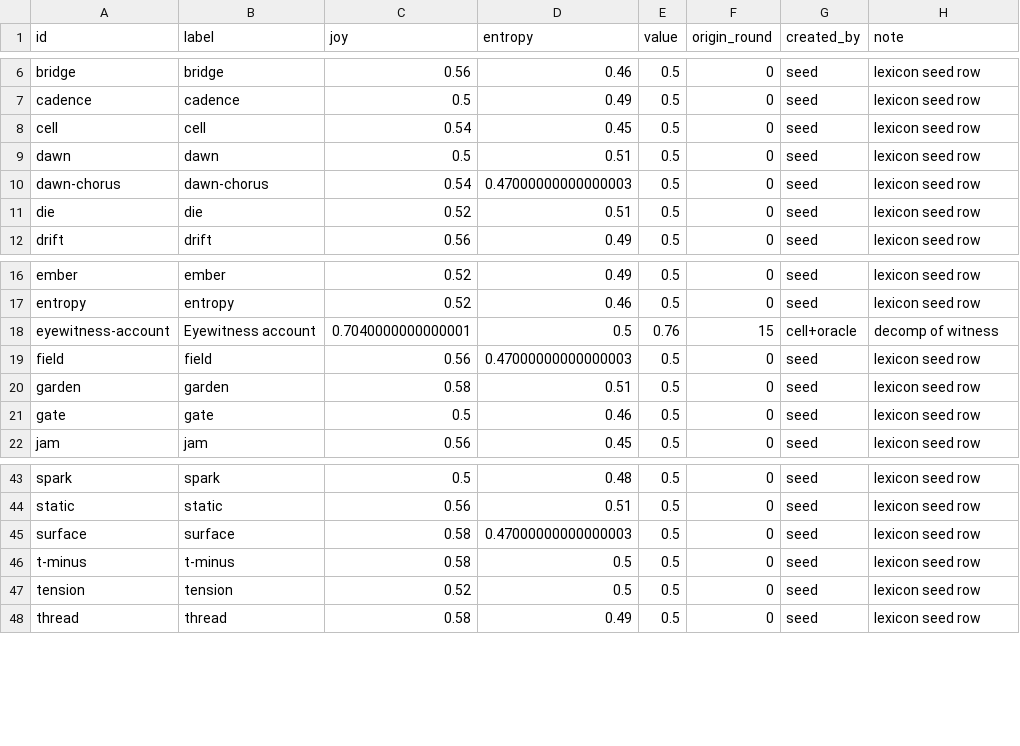
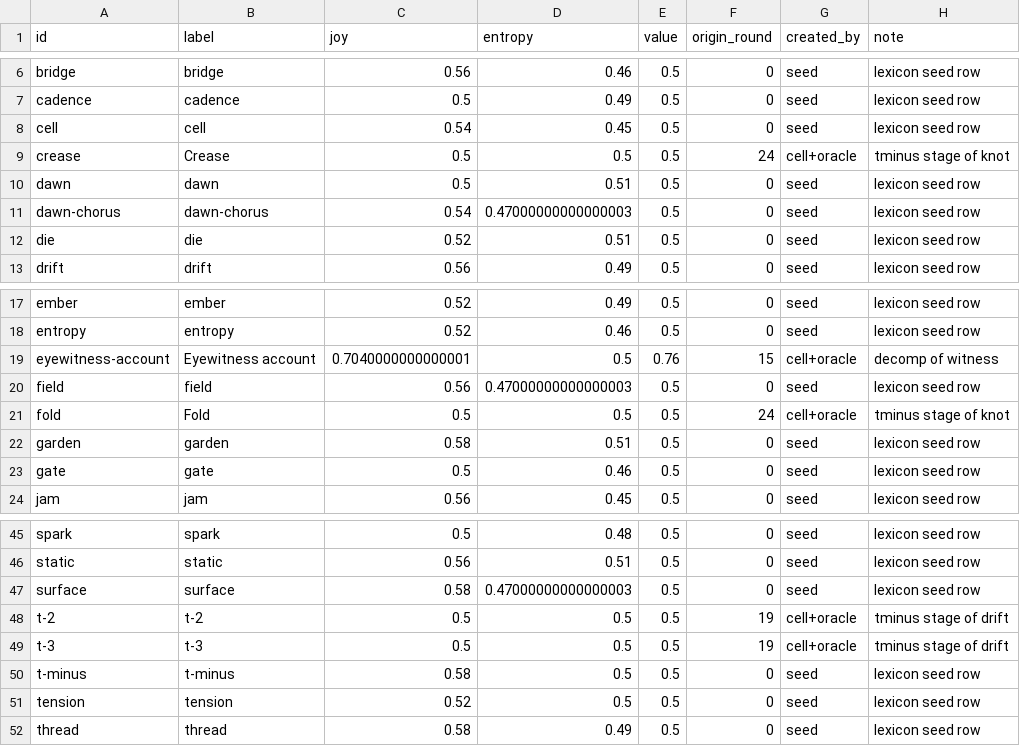
Before and after one commit to SuperInstance/quilt-matrix, a CSV file: runs/night1/matrix/nodes.csv, drawn as a sheet; only a part is shown, gaps mark what is left out.

Commit message:
quilt-matrix: through round 24 (nodes=59 edges=20 balance=0.9656)

```diff
--- a/runs/night1/matrix/nodes.csv
+++ b/runs/night1/matrix/nodes.csv
@@ -8,2 +8,3 @@ cadence,cadence,0.5,0.49,0.5,0,seed,lexicon seed row
 cell,cell,0.54,0.45,0.5,0,seed,lexicon seed row
+crease,Crease,0.5,0.5,0.5,24,cell+oracle,tminus stage of knot
 dawn,dawn,0.5,0.51,0.5,0,seed,lexicon seed row
@@ -19,2 +20,3 @@ eyewitness-account,Eyewitness account,0.7040000000000001,0.5,0.76,15,cell+oracle
 field,field,0.56,0.47000000000000003,0.5,0,seed,lexicon seed row
+fold,Fold,0.5,0.5,0.5,24,cell+oracle,tminus stage of knot
 garden,garden,0.58,0.51,0.5,0,seed,lexicon seed row
@@ -45,2 +47,4 @@ static,static,0.56,0.51,0.5,0,seed,lexicon seed row
 surface,surface,0.58,0.47000000000000003,0.5,0,seed,lexicon seed row
+t-2,t-2,0.5,0.5,0.5,19,cell+oracle,tminus stage of drift
+t-3,t-3,0.5,0.5,0.5,19,cell+oracle,tminus stage of drift
 t-minus,t-minus,0.58,0.5,0.5,0,seed,lexicon seed row
```
Also changed, not shown: runs/night1/leaderboard.csv, runs/night1/matrix/edges.csv, 7 other files.
